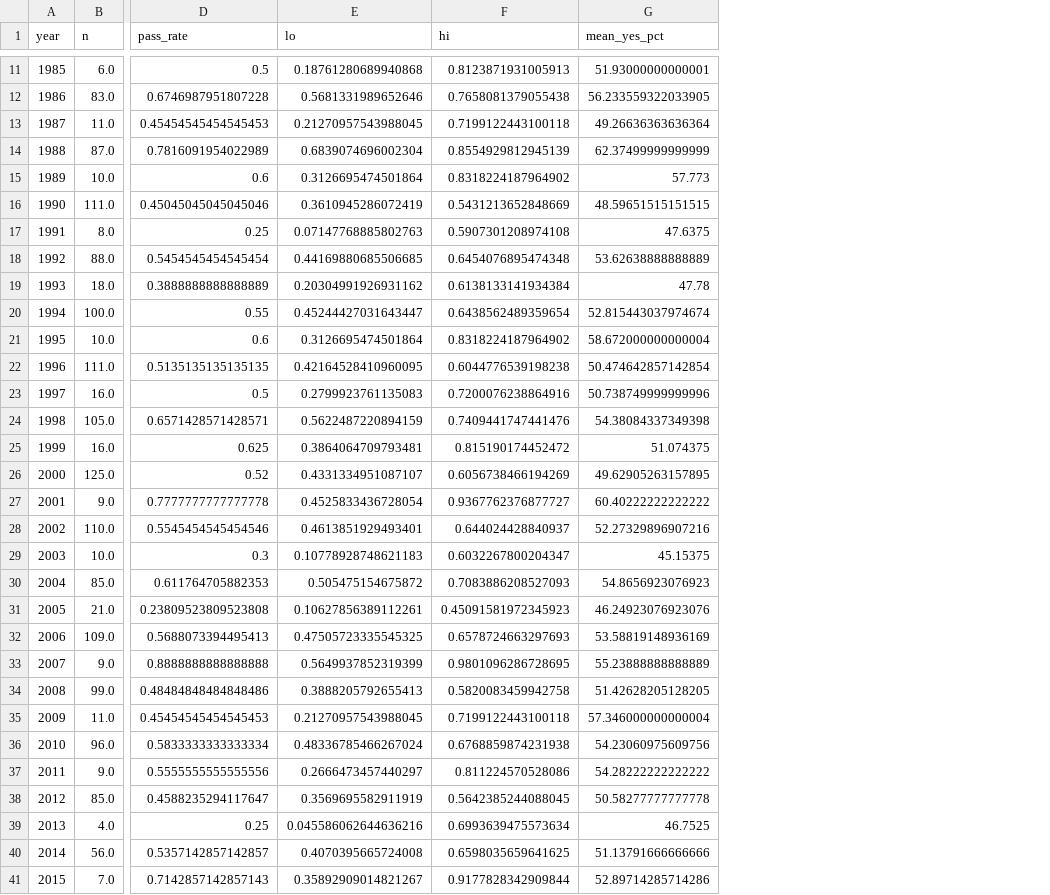
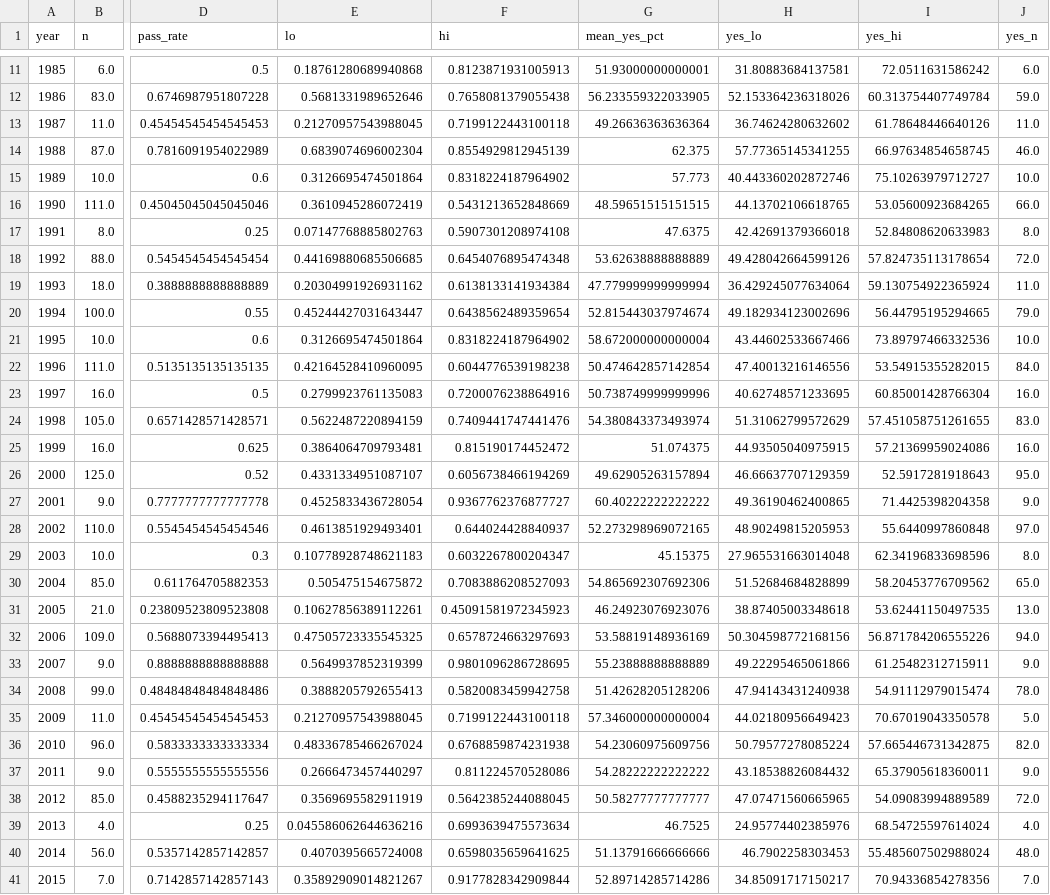
Before and after one commit to kuod/yes-no-maybeso, a CSV file: results/by_year.csv, drawn as a sheet; only a part is shown, gaps mark what is left out; the diff covers the shown part only; the diff names each change by its address in the sheet, - before the commit and + after, or states it on an @@ line.

```diff
--- a/results/by_year.csv
+++ b/results/by_year.csv
+column H (yes_lo), rows 11-41: 31.80883684137581 | 52.153364236318026 | 36.74624280632602 | 57.77365145341255 | 40.443360202872746 | 44.13702106618765 | 42.42691379366018 | 49.428042664599126 | 36.429245077634064 | 49.182934123002696 | 43.44602533667466 | 47.40013216146556 | 40.62748571233695 | 51.31062799572629 | 44.93505040975915 | 46.66637707129359 | 49.36190462400865 | 48.90249815205953 | 27.965531663014048 | 51.52684684828899 | 38.87405003348618 | 50.304598772168156 | 49.22295465061866 | 47.94143431240938 | 44.02180956649423 | 50.79577278085224 | 43.18538826084432 | 47.07471560665965 | 24.95774402385976 | 46.7902258303453 | 34.85091717150217
+column I (yes_hi), rows 11-41: 72.0511631586242 | 60.313754407749784 | 61.78648446640126 | 66.97634854658745 | 75.10263979712727 | 53.05600923684265 | 52.84808620633983 | 57.824735113178654 | 59.130754922365924 | 56.44795195294665 | 73.89797466332536 | 53.54915355282015 | 60.85001428766304 | 57.451058751261655 | 57.21369959024086 | 52.5917281918643 | 71.4425398204358 | 55.6440997860848 | 62.34196833698596 | 58.20453776709562 | 53.62441150497535 | 56.871784206555226 | 61.25482312715911 | 54.91112979015474 | 70.67019043350578 | 57.665446731342875 | 65.37905618360011 | 54.09083994889589 | 68.54725597614024 | 55.485607502988024 | 70.94336854278356
+column J (yes_n), rows 11-41: 6.0 | 59.0 | 11.0 | 46.0 | 10.0 | 66.0 | 8.0 | 72.0 | 11.0 | 79.0 | 10.0 | 84.0 | 16.0 | 83.0 | 16.0 | 95.0 | 9.0 | 97.0 | 8.0 | 65.0 | 13.0 | 94.0 | 9.0 | 78.0 | 5.0 | 82.0 | 9.0 | 72.0 | 4.0 | 48.0 | 7.0
-G14 (mean_yes_pct): 62.37499999999999
+G14 (mean_yes_pct): 62.375
-G19 (mean_yes_pct): 47.78
+G19 (mean_yes_pct): 47.779999999999994
-G24 (mean_yes_pct): 54.38084337349398
+G24 (mean_yes_pct): 54.380843373493974
-G26 (mean_yes_pct): 49.62905263157895
+G26 (mean_yes_pct): 49.62905263157894
-G28 (mean_yes_pct): 52.27329896907216
+G28 (mean_yes_pct): 52.273298969072165
-G30 (mean_yes_pct): 54.8656923076923
+G30 (mean_yes_pct): 54.865692307692306
-G34 (mean_yes_pct): 51.42628205128205
+G34 (mean_yes_pct): 51.42628205128206
-G38 (mean_yes_pct): 50.58277777777778
+G38 (mean_yes_pct): 50.58277777777777
```
Also changed, not shown: 6 edited cells elsewhere in this file, results/by_domain.csv, results/by_domain_type.csv, 20 other files.
